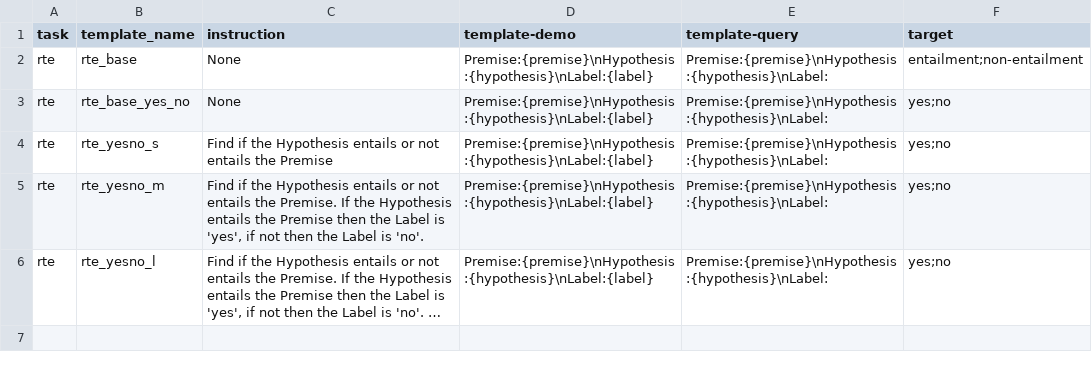
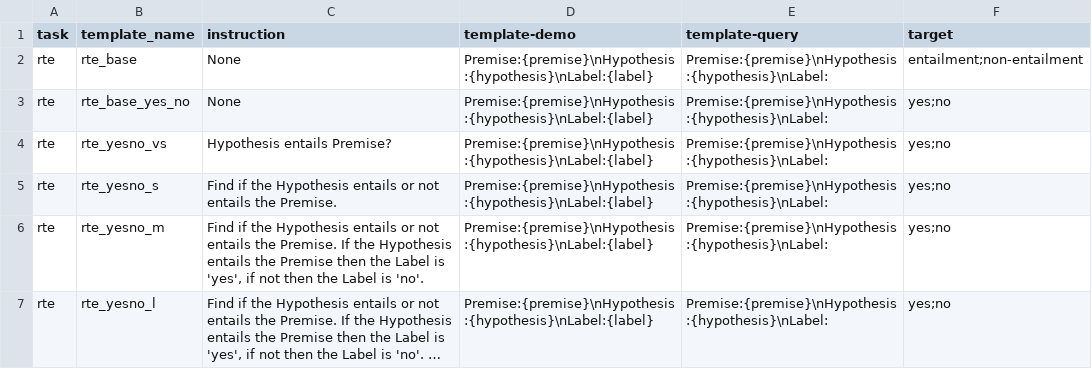
Before and after one commit to NamrataRShivagunde/attributes-of-prompts, a CSV file: templatescsv.csv, drawn as a sheet; long unchanged cells end in ….

Commit message:
opt-13b

```diff
--- a/templatescsv.csv
+++ b/templatescsv.csv
@@ -3,3 +3,4 @@ rte,rte_base,None,Premise:{premise}\nHypothesis:{hypothesis}\nLabel:{label},Prem
 rte,rte_base_yes_no,None,Premise:{premise}\nHypothesis:{hypothesis}\nLabel:{label},Premise:{premise}\nHypothesis:{hypothesis}\nLabel:,yes;no
-rte,rte_yesno_s,Find if the Hypothesis entails or not entails the Premise,Premise:{premise}\nHypothesis:{hypothesis}\nLabel:{label},Premise:{premise}\nHypothesis:{hypothesis}\nLabel:,yes;no
+rte,rte_yesno_vs,Hypothesis entails Premise?,Premise:{premise}\nHypothesis:{hypothesis}\nLabel:{label},Premise:{premise}\nHypothesis:{hypothesis}\nLabel:,yes;no
+rte,rte_yesno_s,Find if the Hypothesis entails or not entails the Premise.,Premise:{premise}\nHypothesis:{hypothesis}\nLabel:{label},Premise:{premise}\nHypothesis:{hypothesis}\nLabel:,yes;no
 rte,rte_yesno_m,"Find if the Hypothesis entails or not entails the Premise. If the Hypothesis entails the Premise then the Label is 'yes', if not then the Label is 'no'.",Premise:{premise}\nHypothesis:{hypothesis}\nLabel:{label},Premise:{premise}\nHypothesis:{hypothesis}\nLabel:,yes;no
```
